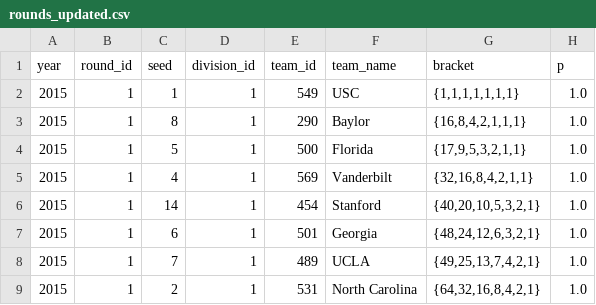
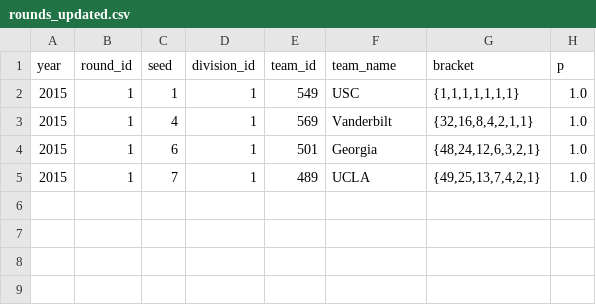
Before and after one commit to octonion/tennis, a CSV file: women_tournament/rounds_updated.csv, drawn as a sheet.

Commit message:
Tournament probabilities updates.

```diff
--- a/women_tournament/rounds_updated.csv
+++ b/women_tournament/rounds_updated.csv
@@ -2,8 +2,4 @@ year,round_id,seed,division_id,team_id,team_name,bracket,p
 2015,1,1,1,549,USC,"{1,1,1,1,1,1,1}",1.0
-2015,1,8,1,290,Baylor,"{16,8,4,2,1,1,1}",1.0
-2015,1,5,1,500,Florida,"{17,9,5,3,2,1,1}",1.0
 2015,1,4,1,569,Vanderbilt,"{32,16,8,4,2,1,1}",1.0
-2015,1,14,1,454,Stanford,"{40,20,10,5,3,2,1}",1.0
 2015,1,6,1,501,Georgia,"{48,24,12,6,3,2,1}",1.0
 2015,1,7,1,489,UCLA,"{49,25,13,7,4,2,1}",1.0
-2015,1,2,1,531,North Carolina,"{64,32,16,8,4,2,1}",1.0
```
Also changed, not shown: 4 other files.
